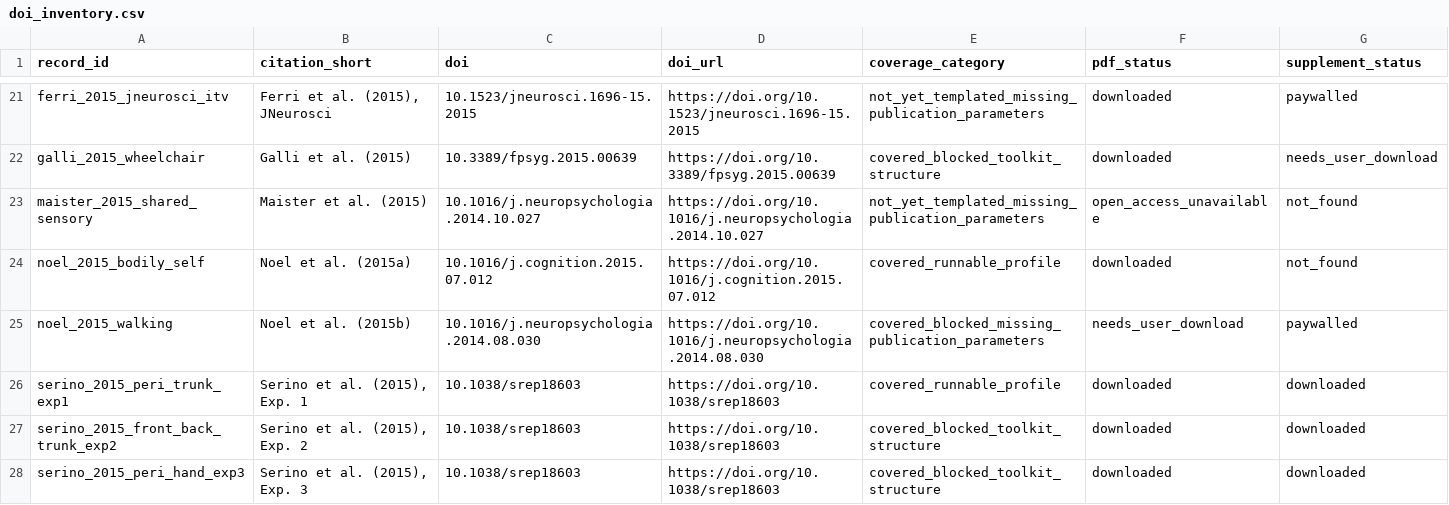
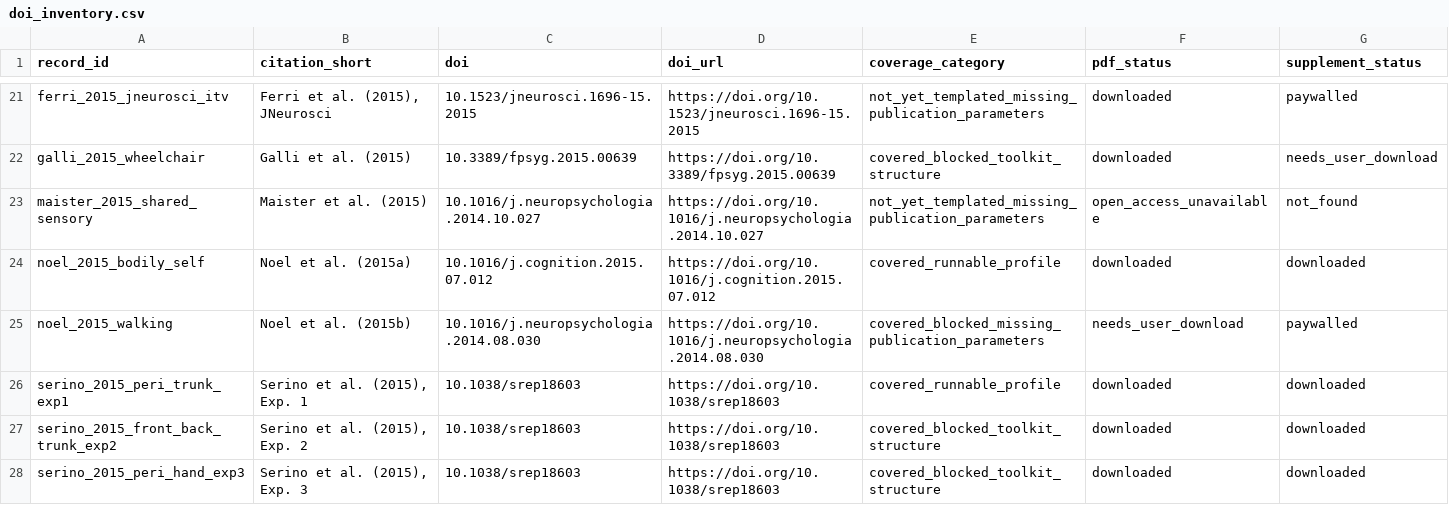
Before and after one commit to GeorgeFejer91/pps-kit, a CSV file: For-AI/audiotactile-paper-metadata-audit/doi_inventory.csv, drawn as a sheet; only a part is shown, gaps mark what is left out.

```diff
--- a/For-AI/audiotactile-paper-metadata-audit/doi_inventory.csv
+++ b/For-AI/audiotactile-paper-metadata-audit/doi_inventory.csv
@@ -23,3 +23,3 @@ galli_2015_wheelchair,Galli et al. (2015),10.3389/fpsyg.2015.00639,https://doi.o
 maister_2015_shared_sensory,Maister et al. (2015),10.1016/j.neuropsychologia.2014.10.027,https://doi.org/10.1016/j.neuropsychologia.2014.10.027,not_yet_templated_missing_publication_parameters,open_access_unavailable,not_found
-noel_2015_bodily_self,Noel et al. (2015a),10.1016/j.cognition.2015.07.012,https://doi.org/10.1016/j.cognition.2015.07.012,covered_runnable_profile,downloaded,not_found
+noel_2015_bodily_self,Noel et al. (2015a),10.1016/j.cognition.2015.07.012,https://doi.org/10.1016/j.cognition.2015.07.012,covered_runnable_profile,downloaded,downloaded
 noel_2015_walking,Noel et al. (2015b),10.1016/j.neuropsychologia.2014.08.030,https://doi.org/10.1016/j.neuropsychologia.2014.08.030,covered_blocked_missing_publication_parameters,needs_user_download,paywalled
```
Also changed, not shown: For-AI/audiotactile-paper-metadata-audit/manual_review_index.csv, For-AI/audiotactile-paper-metadata-audit/running_checklist.csv, 10 other files.
